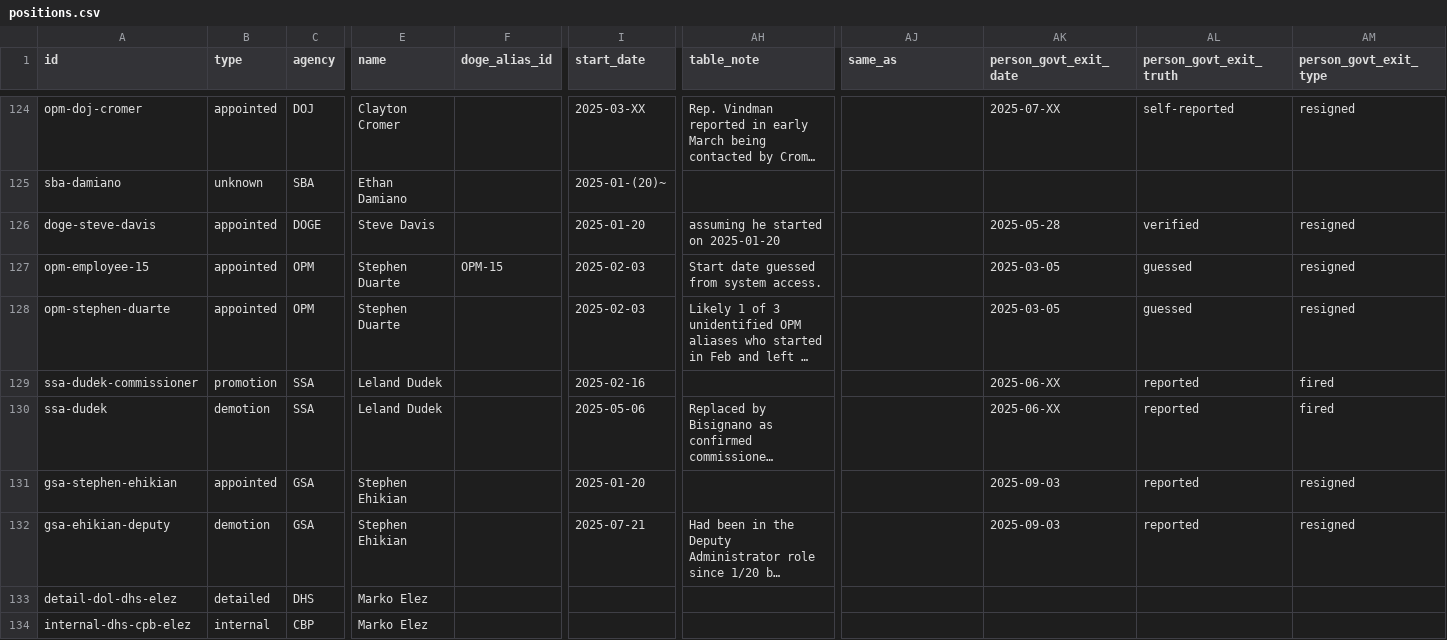
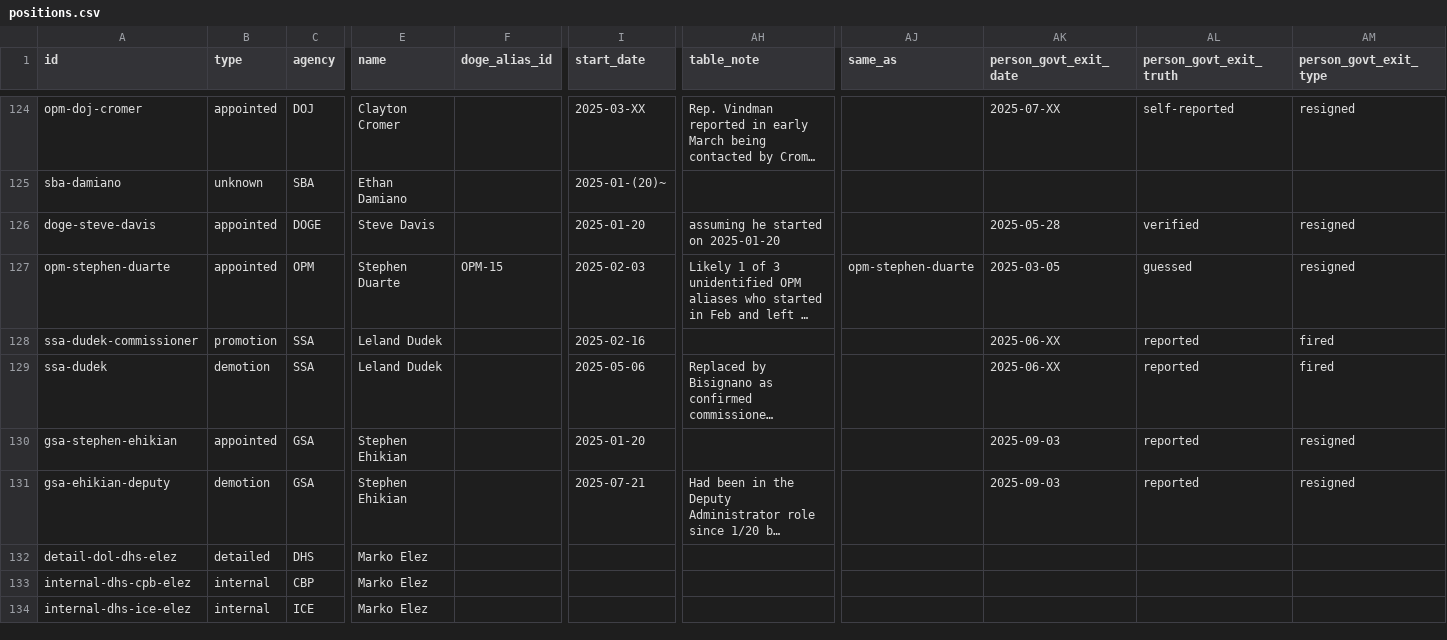
Before and after one commit to harrisj/doge_track, a CSV file: src/csv/positions.csv, drawn as a sheet; only a part is shown, gaps mark what is left out; the shorter side is filled out with more unchanged rows; long unchanged cells end in …; removed rows and columns are numbered as before the commit, all else as after; rows hold the shown columns only; the diff names each change by its address in the sheet, - before the commit and + after, or states it on an @@ line.

```diff
--- a/src/csv/positions.csv
+++ b/src/csv/positions.csv
-row 127: opm-employee-15 | appointed | OPM | Stephen Duarte | OPM-15 | 2025-02-03 | Start date guessed from system access. |  | 2025-03-05 | guessed | resigned
-F127 (doge_alias_id): (empty)
+F127 (doge_alias_id): OPM-15
-AJ127 (same_as): (empty)
+AJ127 (same_as): opm-stephen-duarte
```
Also changed, not shown: src/csv/agencies.csv, src/csv/events.csv, 17 other files.
